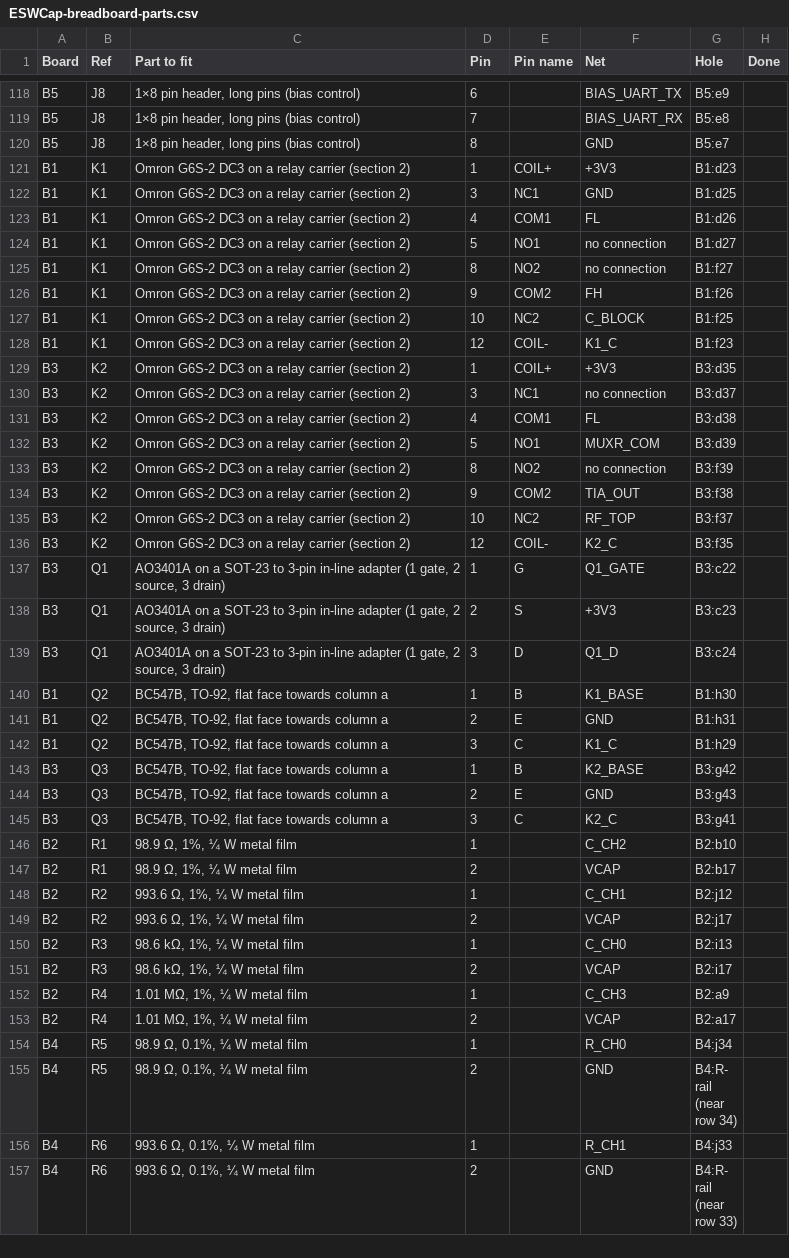
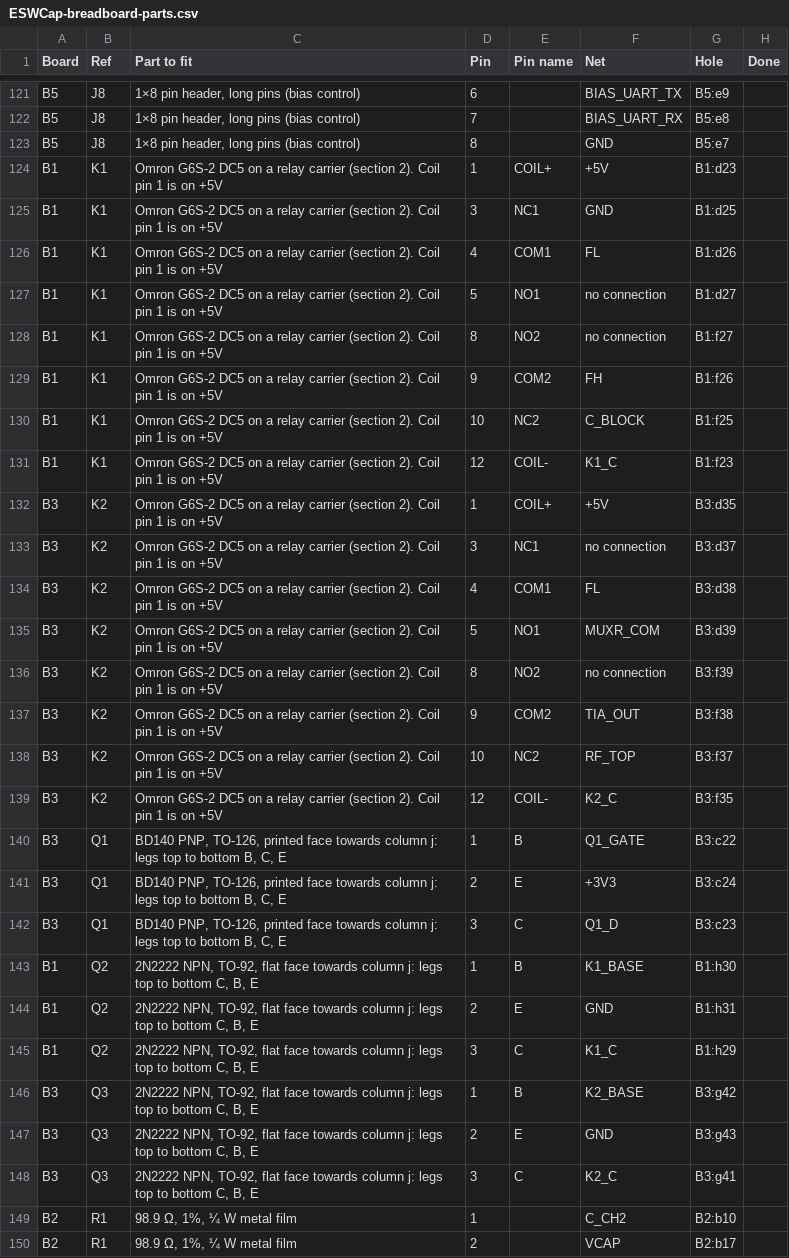
Before and after one commit to JAGUARAVI/STMProject, a CSV file: docs/breadboard/ESWCap-breadboard-parts.csv, drawn as a sheet; only a part is shown, gaps mark what is left out; the shorter side is filled out with more unchanged rows; the diff covers the shown part only.

```diff
--- a/docs/breadboard/ESWCap-breadboard-parts.csv
+++ b/docs/breadboard/ESWCap-breadboard-parts.csv
@@ -120,27 +123,27 @@ B5,J8,"1×8 pin header, long pins (bias control)",7,,BIAS_UART_RX,B5:e8,
 B5,J8,"1×8 pin header, long pins (bias control)",8,,GND,B5:e7,
-B1,K1,Omron G6S-2 DC3 on a relay carrier (section 2),1,COIL+,+3V3,B1:d23,
-B1,K1,Omron G6S-2 DC3 on a relay carrier (section 2),3,NC1,GND,B1:d25,
-B1,K1,Omron G6S-2 DC3 on a relay carrier (section 2),4,COM1,FL,B1:d26,
-B1,K1,Omron G6S-2 DC3 on a relay carrier (section 2),5,NO1,no connection,B1:d27,
-B1,K1,Omron G6S-2 DC3 on a relay carrier (section 2),8,NO2,no connection,B1:f27,
-B1,K1,Omron G6S-2 DC3 on a relay carrier (section 2),9,COM2,FH,B1:f26,
-B1,K1,Omron G6S-2 DC3 on a relay carrier (section 2),10,NC2,C_BLOCK,B1:f25,
-B1,K1,Omron G6S-2 DC3 on a relay carrier (section 2),12,COIL-,K1_C,B1:f23,
-B3,K2,Omron G6S-2 DC3 on a relay carrier (section 2),1,COIL+,+3V3,B3:d35,
-B3,K2,Omron G6S-2 DC3 on a relay carrier (section 2),3,NC1,no connection,B3:d37,
-B3,K2,Omron G6S-2 DC3 on a relay carrier (section 2),4,COM1,FL,B3:d38,
-B3,K2,Omron G6S-2 DC3 on a relay carrier (section 2),5,NO1,MUXR_COM,B3:d39,
-B3,K2,Omron G6S-2 DC3 on a relay carrier (section 2),8,NO2,no connection,B3:f39,
-B3,K2,Omron G6S-2 DC3 on a relay carrier (section 2),9,COM2,TIA_OUT,B3:f38,
-B3,K2,Omron G6S-2 DC3 on a relay carrier (section 2),10,NC2,RF_TOP,B3:f37,
-B3,K2,Omron G6S-2 DC3 on a relay carrier (section 2),12,COIL-,K2_C,B3:f35,
-B3,Q1,"AO3401A on a SOT-23 to 3-pin in-line adapter (1 gate, 2 source, 3 drain)",1,G,Q1_GATE,B3:c22,
-B3,Q1,"AO3401A on a SOT-23 to 3-pin in-line adapter (1 gate, 2 source, 3 drain)",2,S,+3V3,B3:c23,
-B3,Q1,"AO3401A on a SOT-23 to 3-pin in-line adapter (1 gate, 2 source, 3 drain)",3,D,Q1_D,B3:c24,
-B1,Q2,"BC547B, TO-92, flat face towards column a",1,B,K1_BASE,B1:h30,
-B1,Q2,"BC547B, TO-92, flat face towards column a",2,E,GND,B1:h31,
-B1,Q2,"BC547B, TO-92, flat face towards column a",3,C,K1_C,B1:h29,
-B3,Q3,"BC547B, TO-92, flat face towards column a",1,B,K2_BASE,B3:g42,
-B3,Q3,"BC547B, TO-92, flat face towards column a",2,E,GND,B3:g43,
-B3,Q3,"BC547B, TO-92, flat face towards column a",3,C,K2_C,B3:g41,
+B1,K1,Omron G6S-2 DC5 on a relay carrier (section 2). Coil pin 1 is on +5V,1,COIL+,+5V,B1:d23,
+B1,K1,Omron G6S-2 DC5 on a relay carrier (section 2). Coil pin 1 is on +5V,3,NC1,GND,B1:d25,
+B1,K1,Omron G6S-2 DC5 on a relay carrier (section 2). Coil pin 1 is on +5V,4,COM1,FL,B1:d26,
+B1,K1,Omron G6S-2 DC5 on a relay carrier (section 2). Coil pin 1 is on +5V,5,NO1,no connection,B1:d27,
+B1,K1,Omron G6S-2 DC5 on a relay carrier (section 2). Coil pin 1 is on +5V,8,NO2,no connection,B1:f27,
+B1,K1,Omron G6S-2 DC5 on a relay carrier (section 2). Coil pin 1 is on +5V,9,COM2,FH,B1:f26,
+B1,K1,Omron G6S-2 DC5 on a relay carrier (section 2). Coil pin 1 is on +5V,10,NC2,C_BLOCK,B1:f25,
+B1,K1,Omron G6S-2 DC5 on a relay carrier (section 2). Coil pin 1 is on +5V,12,COIL-,K1_C,B1:f23,
+B3,K2,Omron G6S-2 DC5 on a relay carrier (section 2). Coil pin 1 is on +5V,1,COIL+,+5V,B3:d35,
+B3,K2,Omron G6S-2 DC5 on a relay carrier (section 2). Coil pin 1 is on +5V,3,NC1,no connection,B3:d37,
+B3,K2,Omron G6S-2 DC5 on a relay carrier (section 2). Coil pin 1 is on +5V,4,COM1,FL,B3:d38,
+B3,K2,Omron G6S-2 DC5 on a relay carrier (section 2). Coil pin 1 is on +5V,5,NO1,MUXR_COM,B3:d39,
+B3,K2,Omron G6S-2 DC5 on a relay carrier (section 2). Coil pin 1 is on +5V,8,NO2,no connection,B3:f39,
+B3,K2,Omron G6S-2 DC5 on a relay carrier (section 2). Coil pin 1 is on +5V,9,COM2,TIA_OUT,B3:f38,
+B3,K2,Omron G6S-2 DC5 on a relay carrier (section 2). Coil pin 1 is on +5V,10,NC2,RF_TOP,B3:f37,
+B3,K2,Omron G6S-2 DC5 on a relay carrier (section 2). Coil pin 1 is on +5V,12,COIL-,K2_C,B3:f35,
+B3,Q1,"BD140 PNP, TO-126, printed face towards column j: legs top to bottom B, C, E",1,B,Q1_GATE,B3:c22,
+B3,Q1,"BD140 PNP, TO-126, printed face towards column j: legs top to bottom B, C, E",2,E,+3V3,B3:c24,
+B3,Q1,"BD140 PNP, TO-126, printed face towards column j: legs top to bottom B, C, E",3,C,Q1_D,B3:c23,
+B1,Q2,"2N2222 NPN, TO-92, flat face towards column j: legs top to bottom C, B, E",1,B,K1_BASE,B1:h30,
+B1,Q2,"2N2222 NPN, TO-92, flat face towards column j: legs top to bottom C, B, E",2,E,GND,B1:h31,
+B1,Q2,"2N2222 NPN, TO-92, flat face towards column j: legs top to bottom C, B, E",3,C,K1_C,B1:h29,
+B3,Q3,"2N2222 NPN, TO-92, flat face towards column j: legs top to bottom C, B, E",1,B,K2_BASE,B3:g42,
+B3,Q3,"2N2222 NPN, TO-92, flat face towards column j: legs top to bottom C, B, E",2,E,GND,B3:g43,
+B3,Q3,"2N2222 NPN, TO-92, flat face towards column j: legs top to bottom C, B, E",3,C,K2_C,B3:g41,
 B2,R1,"98.9 Ω, 1%, ¼ W metal film",1,,C_CH2,B2:b10,
```
Also changed, not shown: 6 added rows, 3 removed rows and 80 edited cells elsewhere in this file, docs/breadboard/ESWCap-breadboard-wires.csv, 13 other files.
